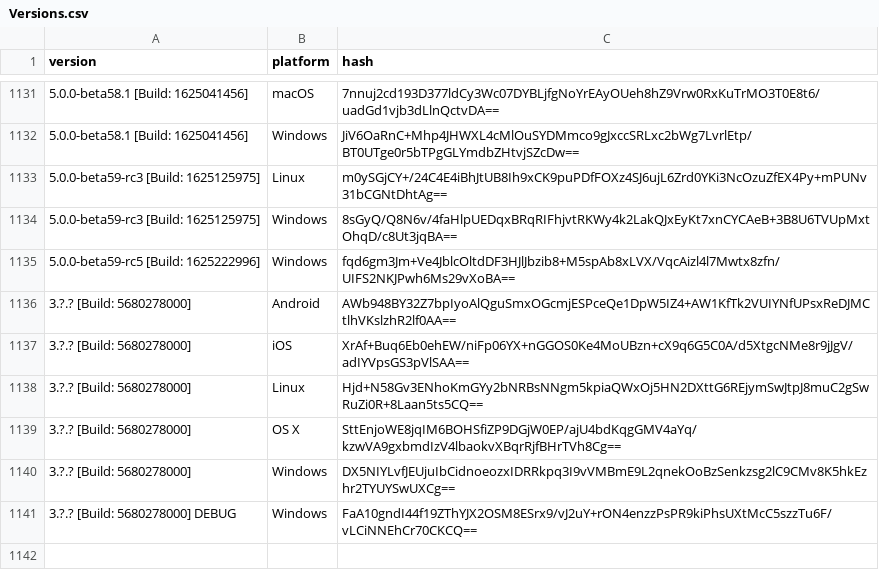
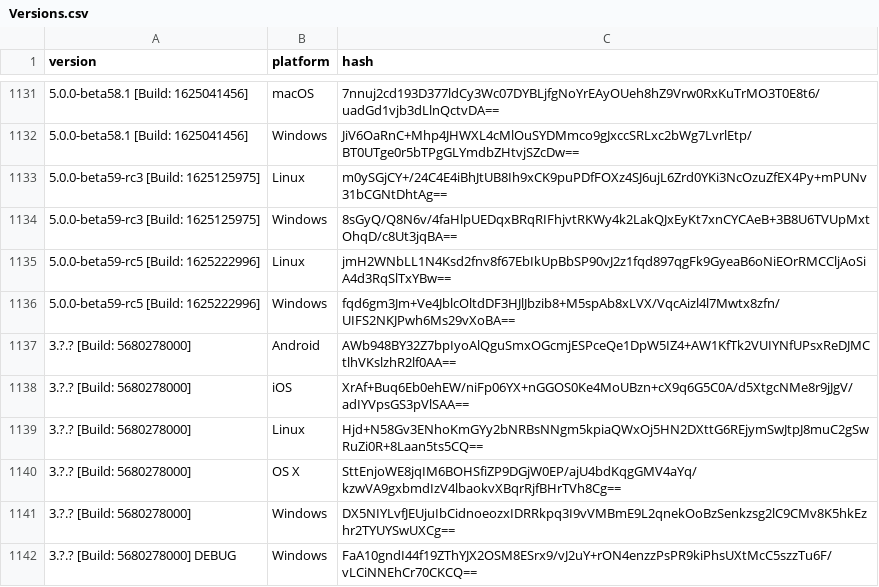
Before and after one commit to ReSpeak/tsdeclarations, a CSV file: Versions.csv, drawn as a sheet; only a part is shown, gaps mark what is left out.

Commit message:
Added new version: 5.0.0-beta59-rc5 [Build: 1625222996],Linux

```diff
--- a/Versions.csv
+++ b/Versions.csv
@@ -1134,2 +1134,3 @@ version,platform,hash
 5.0.0-beta59-rc3 [Build: 1625125975],Windows,8sGyQ/Q8N6v/4faHlpUEDqxBRqRIFhjvtRKWy4k2LakQJxEyKt7xnCYCAeB+3B8U6TVUpMxtOhqD/c8Ut3jqBA==
+5.0.0-beta59-rc5 [Build: 1625222996],Linux,jmH2WNbLL1N4Ksd2fnv8f67EbIkUpBbSP90vJ2z1fqd897qgFk9GyeaB6oNiEOrRMCCljAoSiA4d3RqSlTxYBw==
 5.0.0-beta59-rc5 [Build: 1625222996],Windows,fqd6gm3Jm+Ve4JblcOltdDF3HJlJbzib8+M5spAb8xLVX/VqcAizl4l7Mwtx8zfn/UIFS2NKJPwh6Ms29vXoBA==
```
